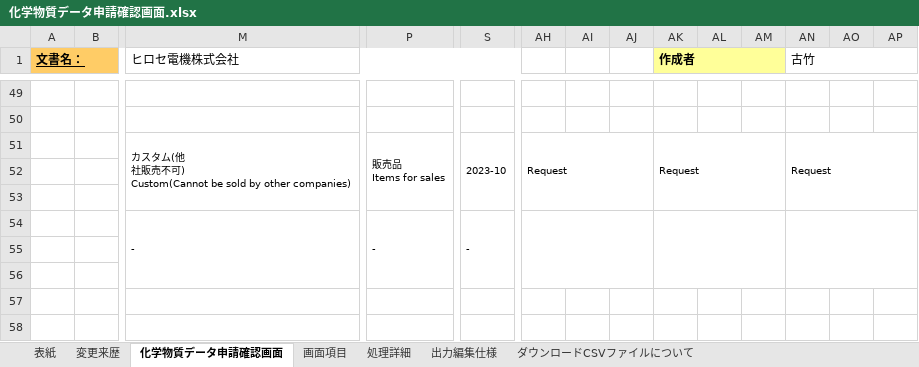
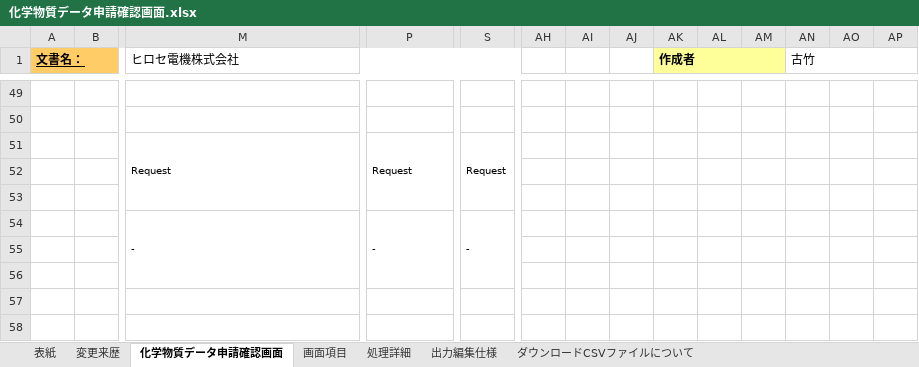
Before and after one commit to kitabayashi46/hrs_certificate, an Excel workbook: 20_設計書/化学物質データ申請確認画面.xlsx, sheet 化学物質データ申請確認画面, drawn as a sheet; only a part is shown, gaps mark what is left out; values as stored, in another font and other column widths than the file's, no borders; charts and pictures not drawn; removed rows and columns are numbered as before the commit, all else as after; ↵ is a line break in a cell; the diff covers the shown part only; the diff names each change by its address in the sheet, - before the commit and + after, or states it on an @@ line.

```diff
--- a/20_設計書/化学物質データ申請確認画面.xlsx (sheet 化学物質データ申請確認画面)
+++ b/20_設計書/化学物質データ申請確認画面.xlsx (sheet 化学物質データ申請確認画面)
-M51 (ヒロセ電機株式会社): カスタム(他 ↵ 社販売不可) ↵ Custom(Cannot be sold by other companies)
+M51 (ヒロセ電機株式会社): Request
-P51: 販売品 ↵ Items for sales
+P51: Request
-S51: 2023-10
+S51: Request
-AH51: Request
+AH51: (empty)
-AH51:AJ53 merged
-AK51 (作成者): Request
+AK51 (作成者): (empty)
-AK51:AM53 merged
-AN51 (古竹): Request
+AN51 (古竹): (empty)
-AN51:AP53 merged
-AH54:AJ56 merged
-AK54:AM56 merged
-AN54:AP56 merged
```
Also changed, not shown: 4 added rows, 4 removed rows, 14 edited cells, cell formats and merged cells elsewhere in this sheet, charts or pictures.
